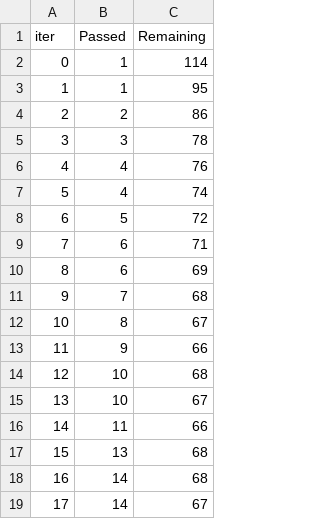
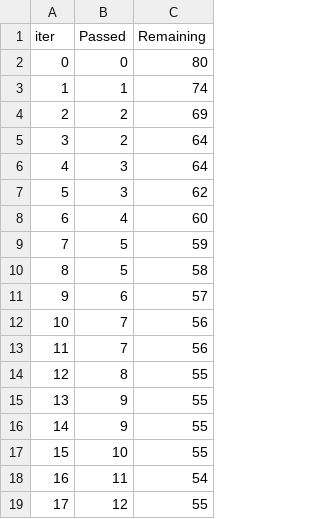
Before and after one commit to Chitrbatala/Student-Performance-Indicator, a TSV file: catboost_info/time_left.tsv, drawn as a sheet; only a part is shown; the diff covers the shown part only.

```diff
--- a/catboost_info/time_left.tsv
+++ b/catboost_info/time_left.tsv
@@ -1,19 +1,19 @@
 iter	Passed	Remaining
-0	1	114
-1	1	95
-2	2	86
-3	3	78
-4	4	76
-5	4	74
-6	5	72
-7	6	71
-8	6	69
-9	7	68
-10	8	67
-11	9	66
-12	10	68
-13	10	67
-14	11	66
-15	13	68
-16	14	68
-17	14	67
+0	0	80
+1	1	74
+2	2	69
+3	2	64
+4	3	64
+5	3	62
+6	4	60
+7	5	59
+8	5	58
+9	6	57
+10	7	56
+11	7	56
+12	8	55
+13	9	55
+14	9	55
+15	10	55
+16	11	54
+17	12	55
```
Also changed, not shown: 159 edited cells elsewhere in this file, 2 other files.
